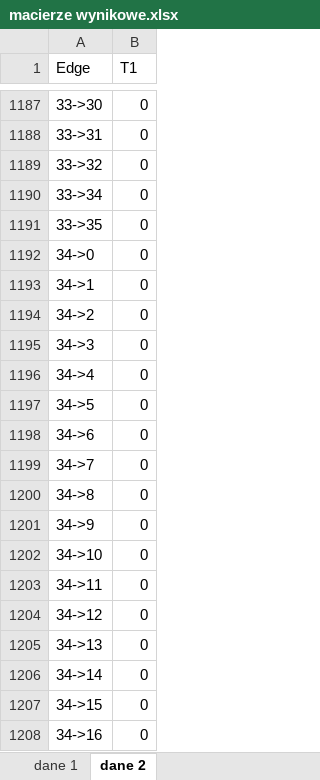
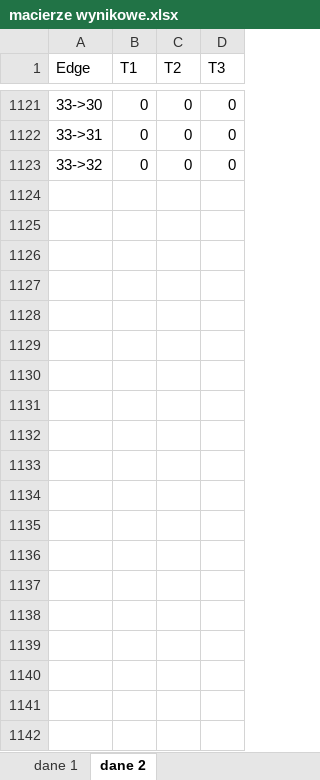
Before and after one commit to olek2303/uas-imagery-mission, an Excel workbook: uas-imagery-mission/macierze wynikowe.xlsx, sheet dane 2, drawn as a sheet; only a part is shown, gaps mark what is left out; values as stored, in another font and other column widths than the file's, no borders; table styles not drawn; removed rows and columns are numbered as before the commit, all else as after; the diff covers the shown part only; the diff names each change by its address in the sheet, - before the commit and + after, or states it on an @@ line.

```diff
--- a/uas-imagery-mission/macierze wynikowe.xlsx (sheet dane 2)
+++ b/uas-imagery-mission/macierze wynikowe.xlsx (sheet dane 2)
+column C (T2), rows 1121-1123: all 0
+column D (T3), rows 1121-1123: all 0
-row 1190: 33->34 | 0
-row 1191: 33->35 | 0
-row 1192: 34->0 | 0
-row 1193: 34->1 | 0
-row 1194: 34->2 | 0
-row 1195: 34->3 | 0
-row 1196: 34->4 | 0
-row 1197: 34->5 | 0
-row 1198: 34->6 | 0
-row 1199: 34->7 | 0
-row 1200: 34->8 | 0
-row 1201: 34->9 | 0
-row 1202: 34->10 | 0
-row 1203: 34->11 | 0
-row 1204: 34->12 | 0
-row 1205: 34->13 | 0
-row 1206: 34->14 | 0
-row 1207: 34->15 | 0
-row 1208: 34->16 | 0
```
Also changed, not shown: 119 removed rows and 53 edited cells elsewhere in this sheet, sheet dane 1, 6 other files.
